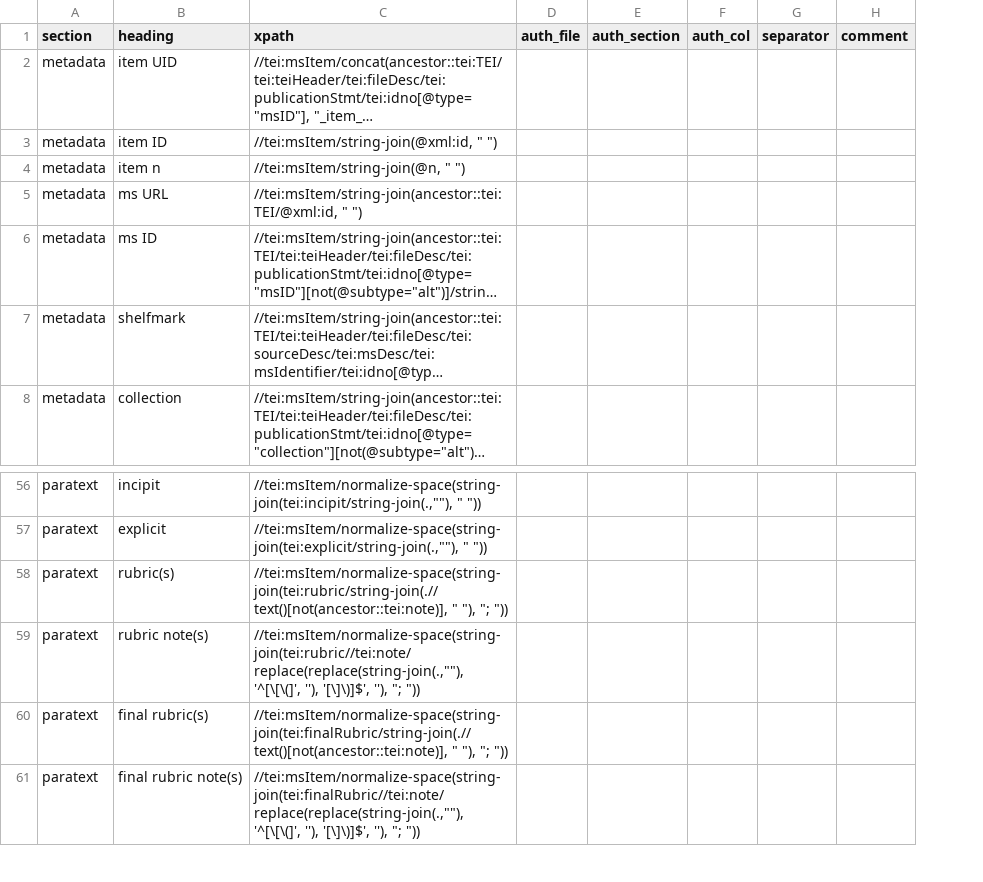
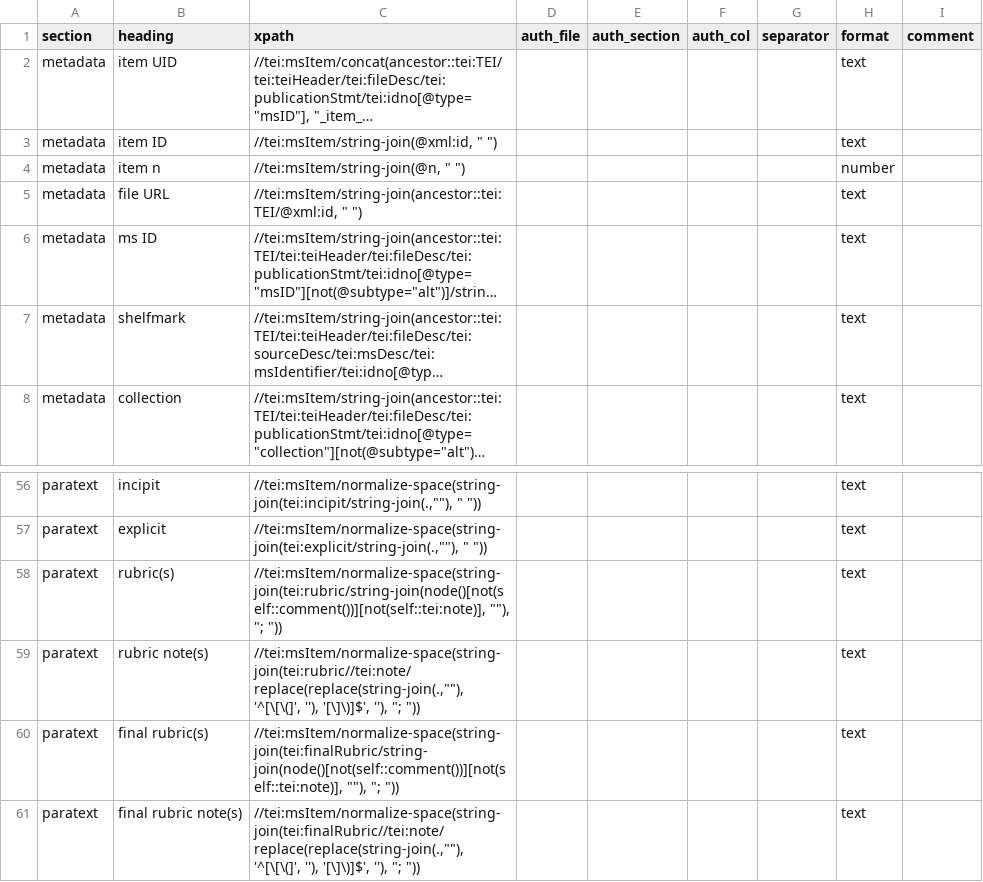
Before and after one commit to dowsmiller/cambridge-mss-tabular-data, a CSV file: tabular_data/config/collection/contents.csv, drawn as a sheet; only a part is shown, gaps mark what is left out; long unchanged cells end in …; the diff names each change by its address in the sheet, - before the commit and + after, or states it on an @@ line.

```diff
--- a/tabular_data/config/collection/contents.csv
+++ b/tabular_data/config/collection/contents.csv
+column H (format), rows 2-8: text | text | number | text | text | text | text; rows 56-61: all text
-B5 (heading): ms URL
+B5 (heading): file URL
-C58 (xpath): //tei:msItem/normalize-space(string-join(tei:rubric/string-join(.//text()[not(ancestor::tei:note)], " "), "; "))
+C58 (xpath): //tei:msItem/normalize-space(string-join(tei:rubric/string-join(node()[not(self::comment())][not(self::tei:note)], ""), "; "))
-C60 (xpath): //tei:msItem/normalize-space(string-join(tei:finalRubric/string-join(.//text()[not(ancestor::tei:note)], " "), "; "))
+C60 (xpath): //tei:msItem/normalize-space(string-join(tei:finalRubric/string-join(node()[not(self::comment())][not(self::tei:note)], ""), "; "))
```
Also changed, not shown: tabular_data/config/authority/works.csv, tabular_data/config/collection/_overview.csv, 36 other files.
